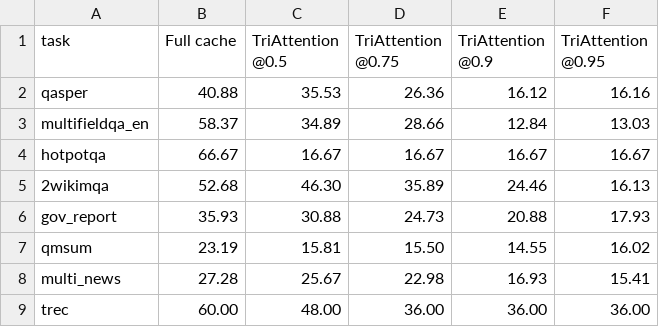
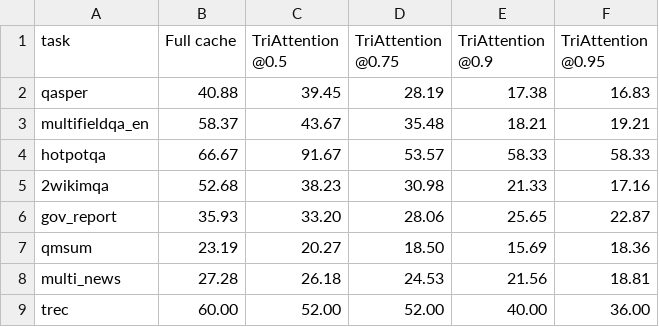
Before and after one commit to aneessaheba/298a-kv-cache-compression, a CSV file: members/samruddhi/results_out/per_task_summary.csv, drawn as a sheet; only a part is shown; the diff covers the shown part only.

```diff
--- a/members/samruddhi/results_out/per_task_summary.csv
+++ b/members/samruddhi/results_out/per_task_summary.csv
@@ -1,9 +1,9 @@
 task,Full cache,TriAttention @0.5,TriAttention @0.75,TriAttention @0.9,TriAttention @0.95
-qasper,40.88,35.53,26.36,16.12,16.16
-multifieldqa_en,58.37,34.89,28.66,12.84,13.03
-hotpotqa,66.67,16.67,16.67,16.67,16.67
-2wikimqa,52.68,46.30,35.89,24.46,16.13
-gov_report,35.93,30.88,24.73,20.88,17.93
-qmsum,23.19,15.81,15.50,14.55,16.02
-multi_news,27.28,25.67,22.98,16.93,15.41
-trec,60.00,48.00,36.00,36.00,36.00
+qasper,40.88,39.45,28.19,17.38,16.83
+multifieldqa_en,58.37,43.67,35.48,18.21,19.21
+hotpotqa,66.67,91.67,53.57,58.33,58.33
+2wikimqa,52.68,38.23,30.98,21.33,17.16
+gov_report,35.93,33.20,28.06,25.65,22.87
+qmsum,23.19,20.27,18.50,15.69,18.36
+multi_news,27.28,26.18,24.53,21.56,18.81
+trec,60.00,52.00,52.00,40.00,36.00
```
Also changed, not shown: 19 edited cells elsewhere in this file, members/samruddhi/results_out/per_record.csv, members/samruddhi/results_out/run_summary.csv, 22 other files.
